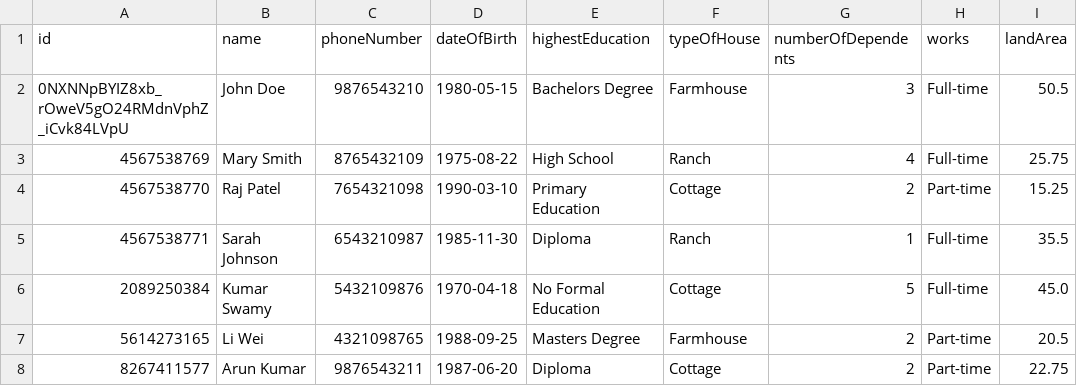
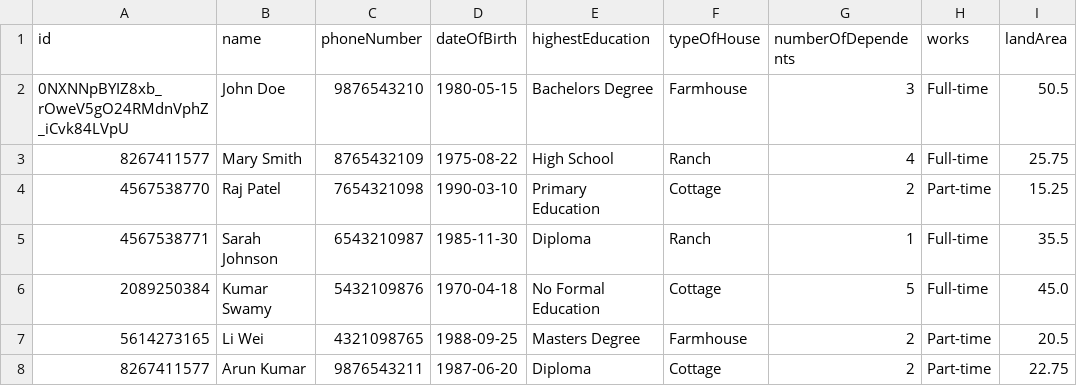
Before and after one commit to som-bee/DID, a CSV file: farmer_identity_data.csv, drawn as a sheet; only a part is shown; the diff names each change by its address in the sheet, - before the commit and + after, or states it on an @@ line.

Commit message:
Update farmer_identity_data.csv

```diff
--- a/farmer_identity_data.csv
+++ b/farmer_identity_data.csv
-A3 (id): 4567538769
+A3 (id): 8267411577
```
